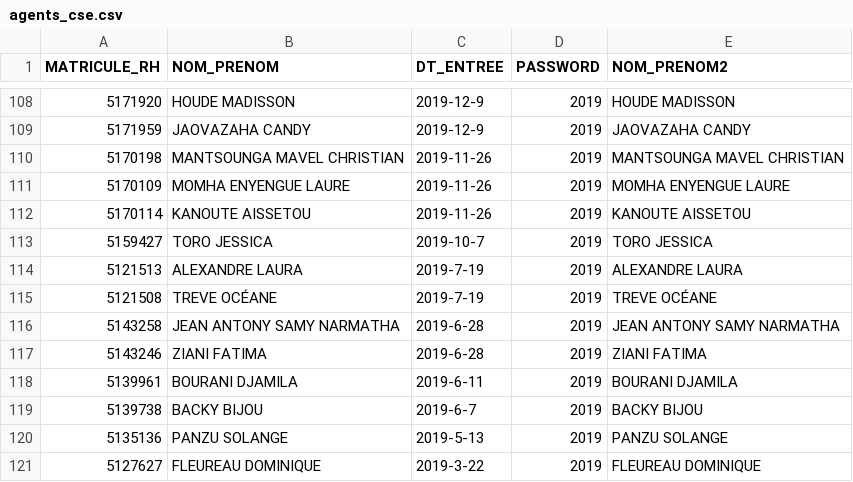
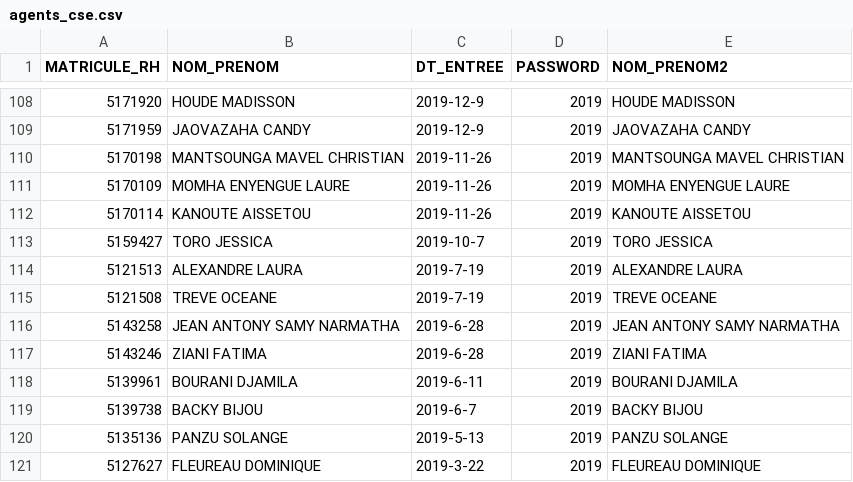
Before and after one commit to biduletruck/1n2, a CSV file: public/csv/agents_cse.csv, drawn as a sheet; only a part is shown, gaps mark what is left out; the diff covers the shown part only; the diff names each change by its address in the sheet, - before the commit and + after, or states it on an @@ line.

```diff
--- a/public/csv/agents_cse.csv
+++ b/public/csv/agents_cse.csv
-B115 (NOM_PRENOM): TREVE OCÉANE
+B115 (NOM_PRENOM): TREVE OCEANE
-E115 (NOM_PRENOM2): TREVE OCÉANE
+E115 (NOM_PRENOM2): TREVE OCEANE
```
Also changed, not shown: 14 edited cells elsewhere in this file.
